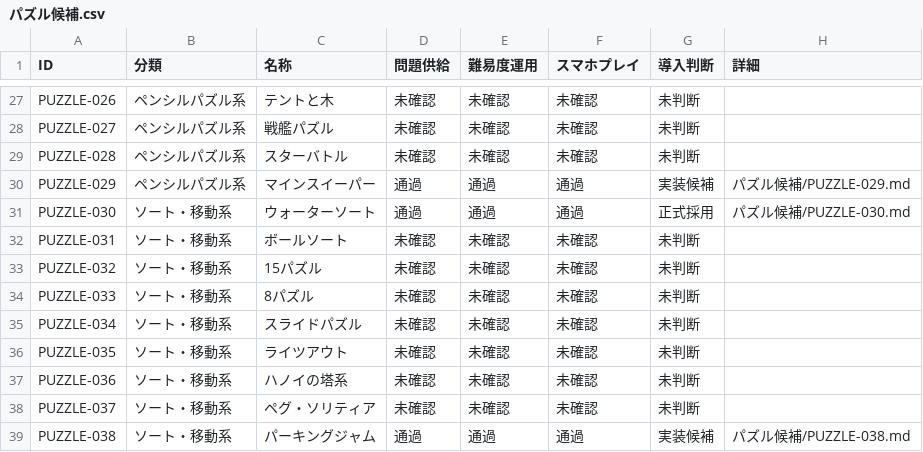
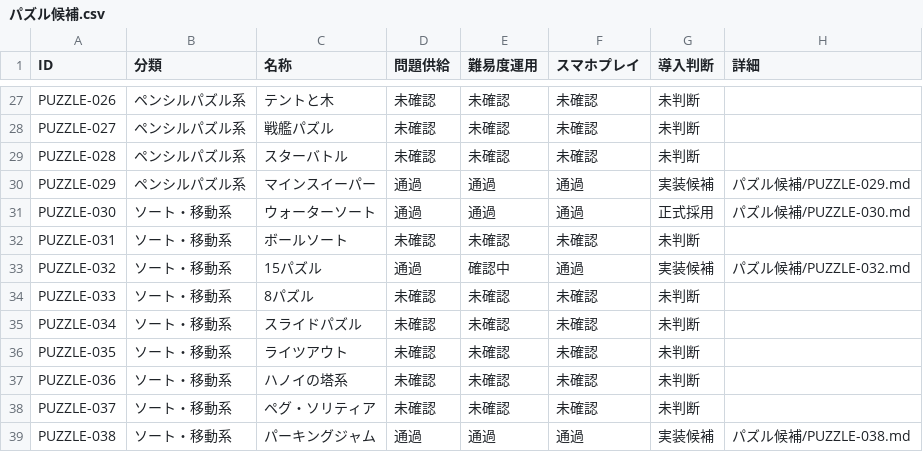
Before and after one commit to hizahizi-hizumi/pa-zzle, a CSV file: docs/棚上げ/パズル候補.csv, drawn as a sheet; only a part is shown, gaps mark what is left out.

```diff
--- a/docs/棚上げ/パズル候補.csv
+++ b/docs/棚上げ/パズル候補.csv
@@ -32,3 +32,3 @@ PUZZLE-030,ソート・移動系,ウォーターソート,通過,通過,通過,
 PUZZLE-031,ソート・移動系,ボールソート,未確認,未確認,未確認,未判断,
-PUZZLE-032,ソート・移動系,15パズル,未確認,未確認,未確認,未判断,
+PUZZLE-032,ソート・移動系,15パズル,通過,確認中,通過,実装候補,パズル候補/PUZZLE-032.md
 PUZZLE-033,ソート・移動系,8パズル,未確認,未確認,未確認,未判断,
```
Also changed, not shown: 5 other files.
